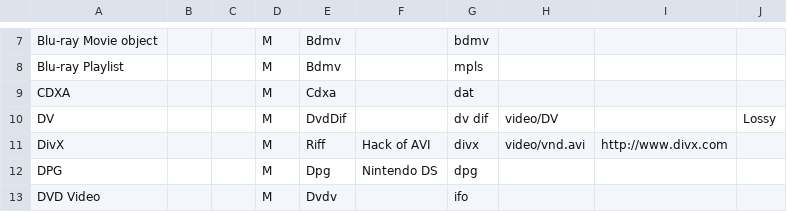
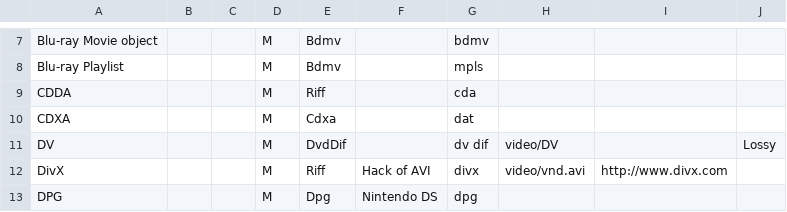
Before and after one commit to mediatest/mediatest, a CSV file: Source/Ressource/Text/DataBase/Format.csv, drawn as a sheet; only a part is shown, gaps mark what is left out; the shorter side is filled out with more unchanged rows; the diff names each change by its address in the sheet, - before the commit and + after, or states it on an @@ line.

```diff
--- a/Source/Ressource/Text/DataBase/Format.csv
+++ b/Source/Ressource/Text/DataBase/Format.csv
+row 9: CDDA |  |  | M | Riff |  | cda
```
Also changed, not shown: 2 other files.
